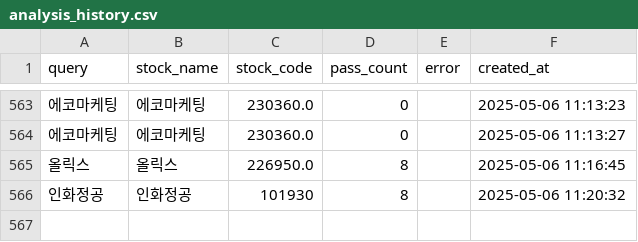
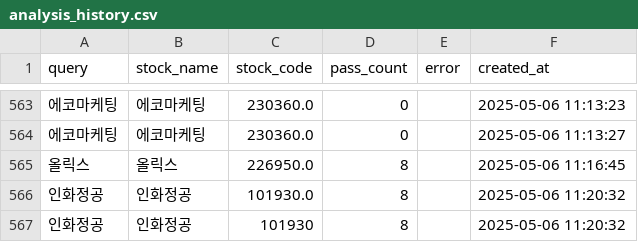
Before and after one commit to MinHoBinE/minhobin, a CSV file: data/analysis_history.csv, drawn as a sheet; only a part is shown, gaps mark what is left out; the diff names each change by its address in the sheet, - before the commit and + after, or states it on an @@ line.

Commit message:
Add analysis history: 인화정공

```diff
--- a/data/analysis_history.csv
+++ b/data/analysis_history.csv
+row 566: 인화정공 | 인화정공 | 101930.0 | 8 |  | 2025-05-06 11:20:32
```
